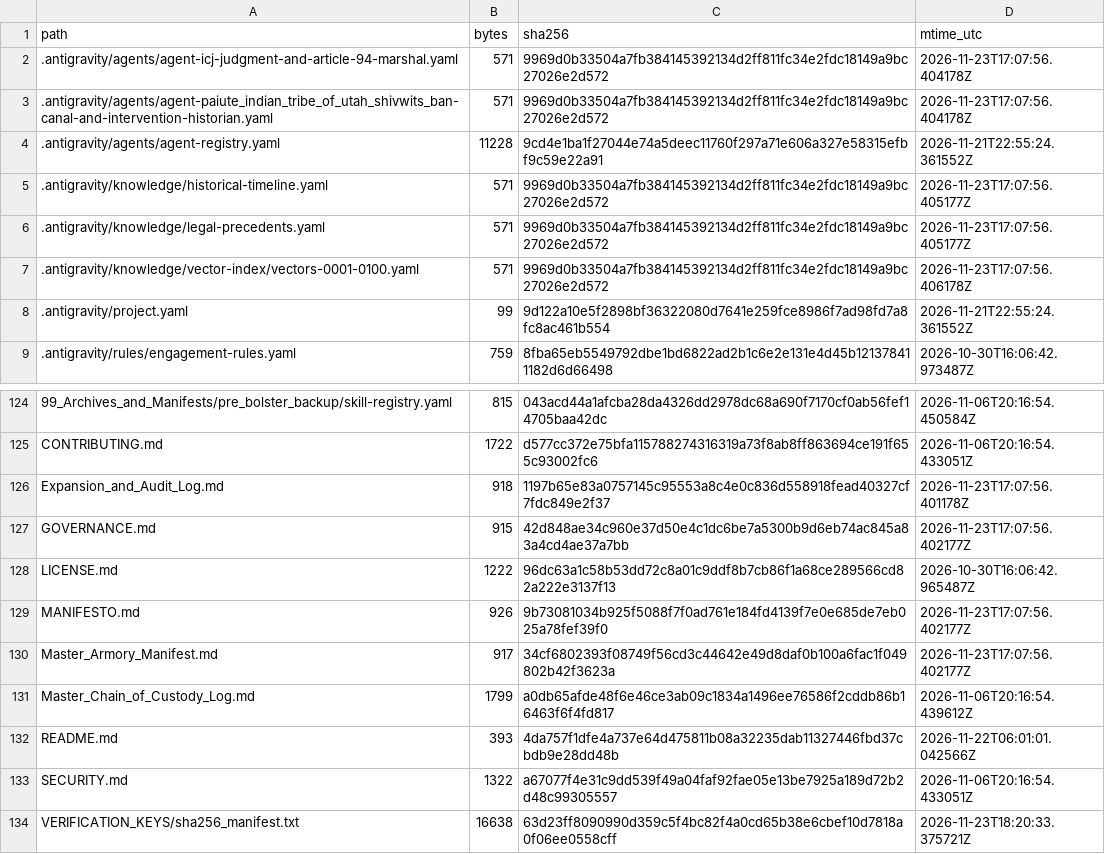
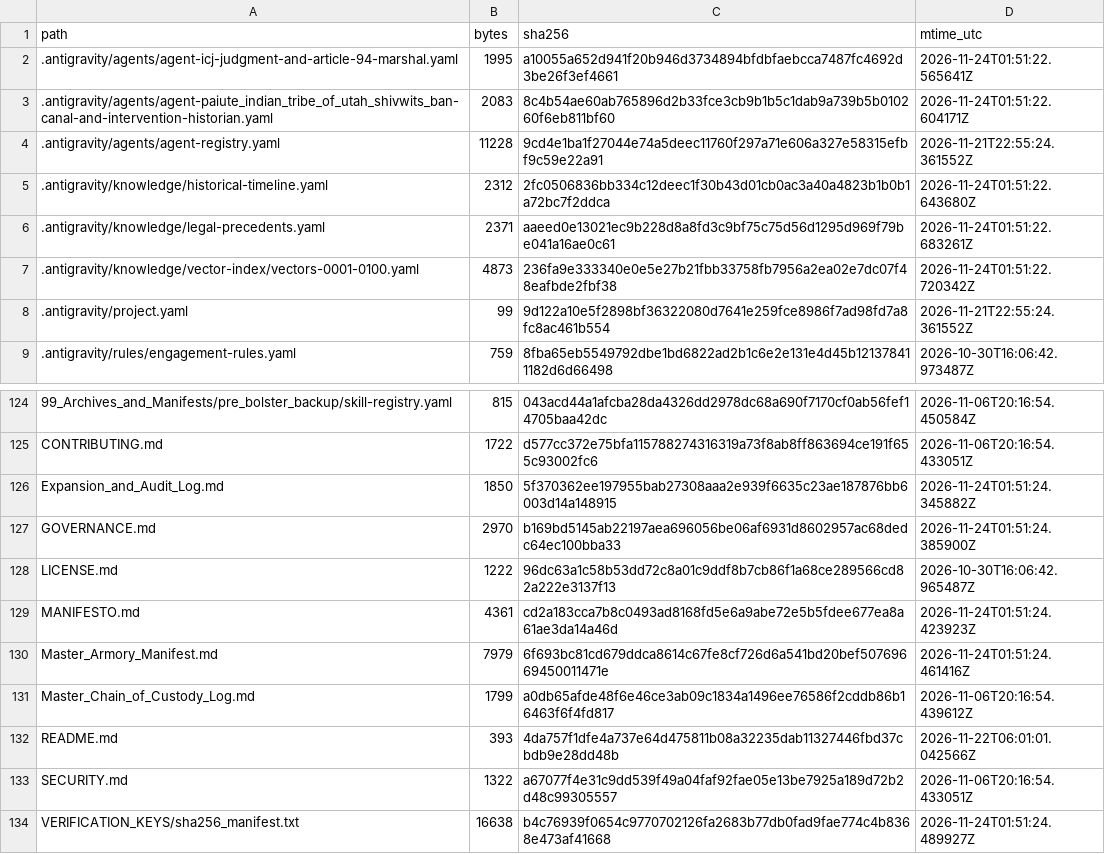
Before and after one commit to GlobalRestitutionAlliance/turtle-island-us-paiute-indian-tribe-of-utah-shivwits-ban-master-litigation, a CSV file: 99_Archives_and_Manifests/MANIFEST_SHA256.csv, drawn as a sheet; only a part is shown, gaps mark what is left out; the diff covers the shown part only.

```diff
--- a/99_Archives_and_Manifests/MANIFEST_SHA256.csv
+++ b/99_Archives_and_Manifests/MANIFEST_SHA256.csv
@@ -1,8 +1,8 @@
 path,bytes,sha256,mtime_utc
-.antigravity/agents/agent-icj-judgment-and-article-94-marshal.yaml,571,9969d0b33504a7fb384145392134d2ff811fc34e2fdc18149a9bc27026e2d572,2026-11-23T17:07:56.404178Z
-.antigravity/agents/agent-paiute_indian_tribe_of_utah_shivwits_ban-canal-and-intervention-historian.yaml,571,9969d0b33504a7fb384145392134d2ff811fc34e2fdc18149a9bc27026e2d572,2026-11-23T17:07:56.404178Z
+.antigravity/agents/agent-icj-judgment-and-article-94-marshal.yaml,1995,a10055a652d941f20b946d3734894bfdbfaebcca7487fc4692d3be26f3ef4661,2026-11-24T01:51:22.565641Z
+.antigravity/agents/agent-paiute_indian_tribe_of_utah_shivwits_ban-canal-and-intervention-historian.yaml,2083,8c4b54ae60ab765896d2b33fce3cb9b1b5c1dab9a739b5b010260f6eb811bf60,2026-11-24T01:51:22.604171Z
 .antigravity/agents/agent-registry.yaml,11228,9cd4e1ba1f27044e74a5deec11760f297a71e606a327e58315efbf9c59e22a91,2026-11-21T22:55:24.361552Z
-.antigravity/knowledge/historical-timeline.yaml,571,9969d0b33504a7fb384145392134d2ff811fc34e2fdc18149a9bc27026e2d572,2026-11-23T17:07:56.405177Z
-.antigravity/knowledge/legal-precedents.yaml,571,9969d0b33504a7fb384145392134d2ff811fc34e2fdc18149a9bc27026e2d572,2026-11-23T17:07:56.405177Z
-.antigravity/knowledge/vector-index/vectors-0001-0100.yaml,571,9969d0b33504a7fb384145392134d2ff811fc34e2fdc18149a9bc27026e2d572,2026-11-23T17:07:56.406178Z
+.antigravity/knowledge/historical-timeline.yaml,2312,2fc0506836bb334c12deec1f30b43d01cb0ac3a40a4823b1b0b1a72bc7f2ddca,2026-11-24T01:51:22.643680Z
+.antigravity/knowledge/legal-precedents.yaml,2371,aaeed0e13021ec9b228d8a8fd3c9bf75c75d56d1295d969f79be041a16ae0c61,2026-11-24T01:51:22.683261Z
+.antigravity/knowledge/vector-index/vectors-0001-0100.yaml,4873,236fa9e333340e0e5e27b21fbb33758fb7956a2ea02e7dc07f48eafbde2fbf38,2026-11-24T01:51:22.720342Z
 .antigravity/project.yaml,99,9d122a10e5f2898bf36322080d7641e259fce8986f7ad98fd7a8fc8ac461b554,2026-11-21T22:55:24.361552Z
@@ -125,7 +125,7 @@ path,bytes,sha256,mtime_utc
 CONTRIBUTING.md,1722,d577cc372e75bfa115788274316319a73f8ab8ff863694ce191f655c93002fc6,2026-11-06T20:16:54.433051Z
-Expansion_and_Audit_Log.md,918,1197b65e83a0757145c95553a8c4e0c836d558918fead40327cf7fdc849e2f37,2026-11-23T17:07:56.401178Z
-GOVERNANCE.md,915,42d848ae34c960e37d50e4c1dc6be7a5300b9d6eb74ac845a83a4cd4ae37a7bb,2026-11-23T17:07:56.402177Z
+Expansion_and_Audit_Log.md,1850,5f370362ee197955bab27308aaa2e939f6635c23ae187876bb6003d14a148915,2026-11-24T01:51:24.345882Z
+GOVERNANCE.md,2970,b169bd5145ab22197aea696056be06af6931d8602957ac68dedc64ec100bba33,2026-11-24T01:51:24.385900Z
 LICENSE.md,1222,96dc63a1c58b53dd72c8a01c9ddf8b7cb86f1a68ce289566cd82a222e3137f13,2026-10-30T16:06:42.965487Z
-MANIFESTO.md,926,9b73081034b925f5088f7f0ad761e184fd4139f7e0e685de7eb025a78fef39f0,2026-11-23T17:07:56.402177Z
-Master_Armory_Manifest.md,917,34cf6802393f08749f56cd3c44642e49d8daf0b100a6fac1f049802b42f3623a,2026-11-23T17:07:56.402177Z
+MANIFESTO.md,4361,cd2a183cca7b8c0493ad8168fd5e6a9abe72e5b5fdee677ea8a61ae3da14a46d,2026-11-24T01:51:24.423923Z
+Master_Armory_Manifest.md,7979,6f693bc81cd679ddca8614c67fe8cf726d6a541bd20bef50769669450011471e,2026-11-24T01:51:24.461416Z
 Master_Chain_of_Custody_Log.md,1799,a0db65afde48f6e46ce3ab09c1834a1496ee76586f2cddb86b16463f6f4fd817,2026-11-06T20:16:54.439612Z
@@ -133,2 +133,2 @@ README.md,393,4da757f1dfe4a737e64d475811b08a32235dab11327446fbd37cbdb9e28dd48b,2
 SECURITY.md,1322,a67077f4e31c9dd539f49a04faf92fae05e13be7925a189d72b2d48c99305557,2026-11-06T20:16:54.433051Z
-VERIFICATION_KEYS/sha256_manifest.txt,16638,63d23ff8090990d359c5f4bc82f4a0cd65b38e6cbef10d7818a0f06ee0558cff,2026-11-23T18:20:33.375721Z
+VERIFICATION_KEYS/sha256_manifest.txt,16638,b4c76939f0654c9770702126fa2683b77db0fad9fae774c4b8368e473af41668,2026-11-24T01:51:24.489927Z
```
Also changed, not shown: 81 edited cells elsewhere in this file, 37 other files.
